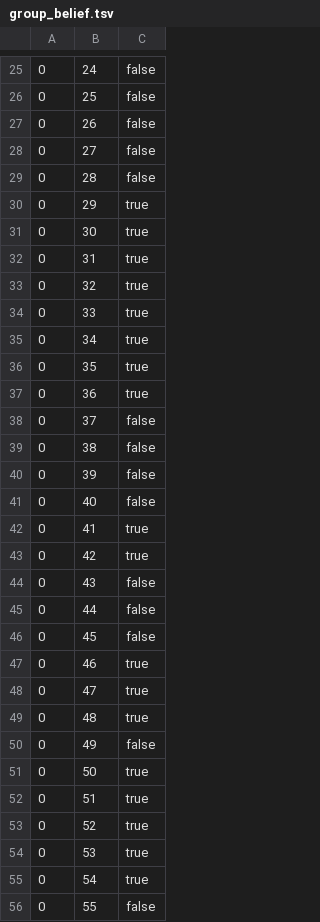
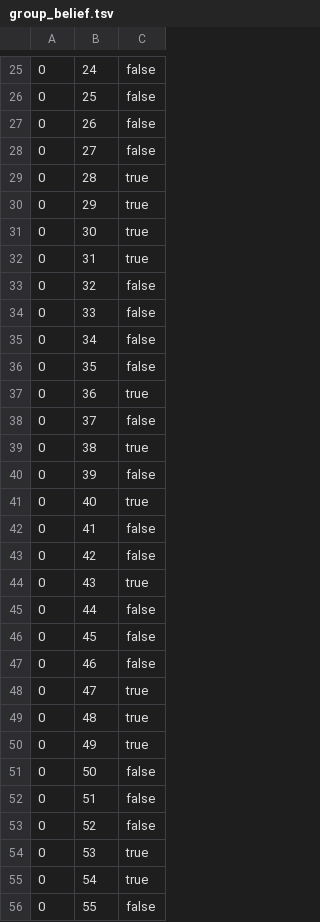
Before and after one commit to brahmaneya/WebSourceQuality, a TSV file: appCode/data/latent/group_belief.tsv, drawn as a sheet; only a part is shown, gaps mark what is left out; the diff covers the shown part only.

```diff
--- a/appCode/data/latent/group_belief.tsv
+++ b/appCode/data/latent/group_belief.tsv
@@ -28,3 +28,3 @@
 0	27	false
-0	28	false
+0	28	true
 0	29	true
@@ -32,23 +32,23 @@
 0	31	true
-0	32	true
-0	33	true
-0	34	true
-0	35	true
+0	32	false
+0	33	false
+0	34	false
+0	35	false
 0	36	true
 0	37	false
-0	38	false
+0	38	true
 0	39	false
-0	40	false
-0	41	true
-0	42	true
-0	43	false
+0	40	true
+0	41	false
+0	42	false
+0	43	true
 0	44	false
 0	45	false
-0	46	true
+0	46	false
 0	47	true
 0	48	true
-0	49	false
-0	50	true
-0	51	true
-0	52	true
+0	49	true
+0	50	false
+0	51	false
+0	52	false
 0	53	true
```
Also changed, not shown: 31 edited cells elsewhere in this file, appCode/data/latent/source_group_beliefs.tsv, appCode/data/latent/tuples.tsv, 3 other files.
